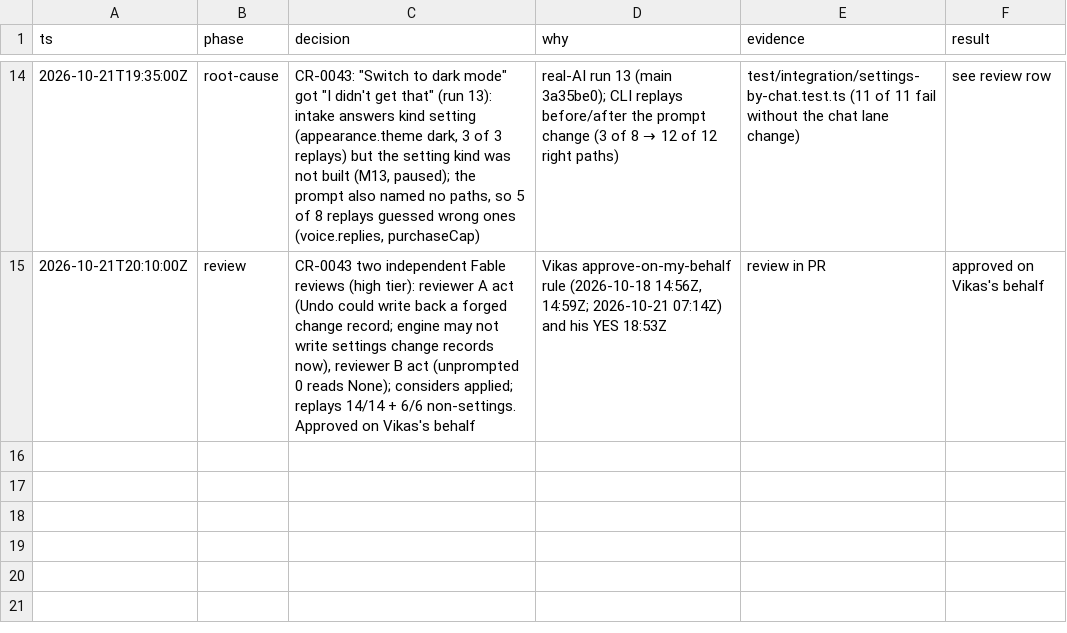
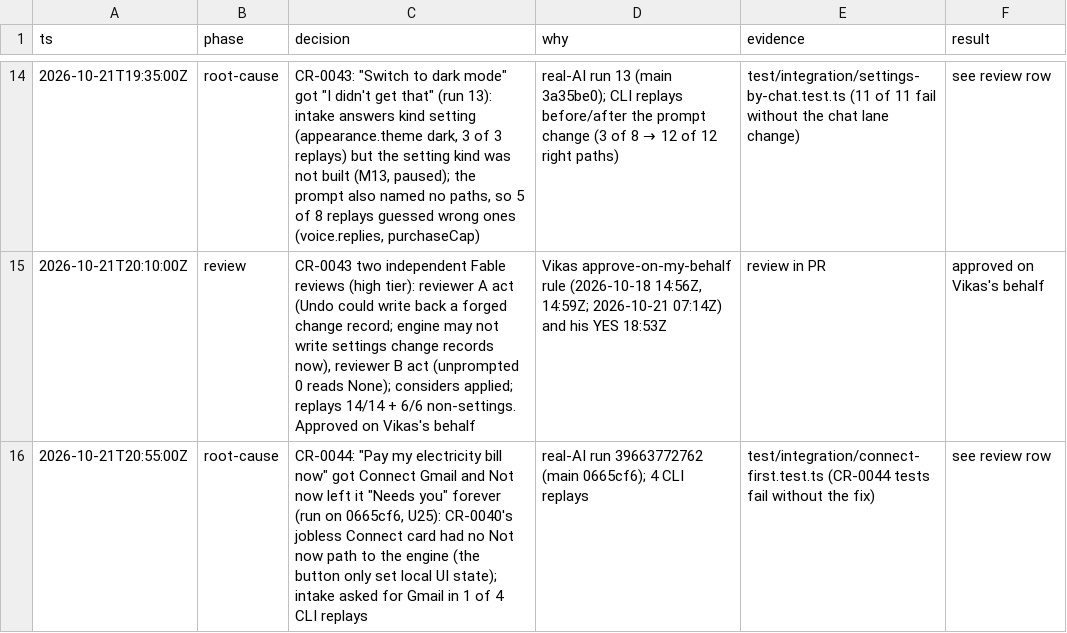
Before and after one commit to vikas53953/foo-agent, a TSV file: docs/decisions/real-pc.tsv, drawn as a sheet; only a part is shown, gaps mark what is left out; the diff names each change by its address in the sheet, - before the commit and + after, or states it on an @@ line.

```diff
--- a/docs/decisions/real-pc.tsv
+++ b/docs/decisions/real-pc.tsv
+row 16: 2026-10-21T20:55:00Z | root-cause | CR-0044: "Pay my electricity bill now" got Connect Gmail and Not now left it "Needs you" forever (run on 0665cf6, U25): CR-0040's jobless Connect card had no Not now path to the engine (the button only set local UI state); intake asked for Gmail in 1 of 4 CLI replays | real-AI run 39663772762 (main 0665cf6); 4 CLI replays | test/integration/connect-first.test.ts (CR-0044 tests fail without the fix) | see review row
```
Also changed, not shown: 12 other files.
